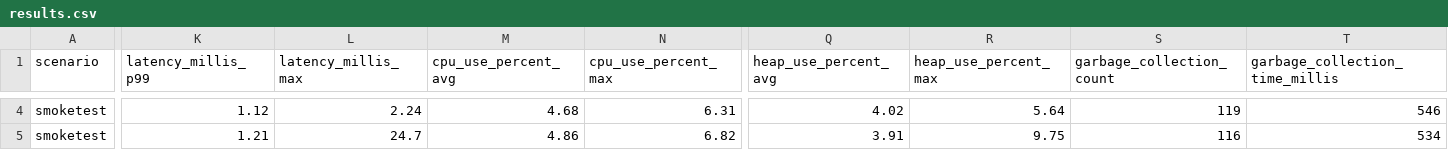
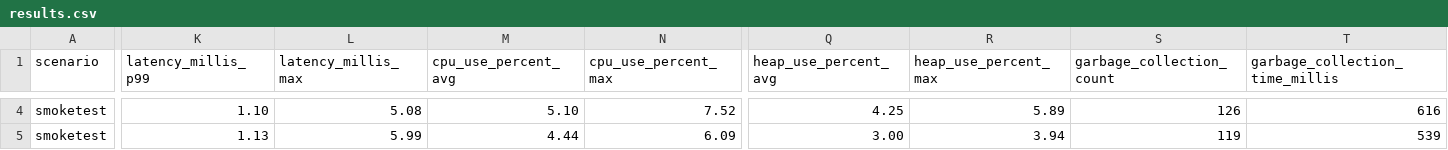
Before and after one commit to chrisgleissner/loom-webflux-benchmarks, a CSV file: results/ci/scenarios-smoketest/ubuntu-24.04/java-22/results.csv, drawn as a sheet; only a part is shown, gaps mark what is left out; the diff covers the shown part only; the diff names each change by its address in the sheet, - before the commit and + after, or states it on an @@ line.

```diff
--- a/results/ci/scenarios-smoketest/ubuntu-24.04/java-22/results.csv
+++ b/results/ci/scenarios-smoketest/ubuntu-24.04/java-22/results.csv
-K4 (latency_millis_p99): 1.12
+K4 (latency_millis_p99): 1.10
-L4 (latency_millis_max): 2.24
+L4 (latency_millis_max): 5.08
-M4 (cpu_use_percent_avg): 4.68
+M4 (cpu_use_percent_avg): 5.10
-N4 (cpu_use_percent_max): 6.31
+N4 (cpu_use_percent_max): 7.52
-Q4 (heap_use_percent_avg): 4.02
+Q4 (heap_use_percent_avg): 4.25
-R4 (heap_use_percent_max): 5.64
+R4 (heap_use_percent_max): 5.89
-S4 (garbage_collection_count): 119
+S4 (garbage_collection_count): 126
-T4 (garbage_collection_time_millis): 546
+T4 (garbage_collection_time_millis): 616
-K5 (latency_millis_p99): 1.21
+K5 (latency_millis_p99): 1.13
-L5 (latency_millis_max): 24.7
+L5 (latency_millis_max): 5.99
-M5 (cpu_use_percent_avg): 4.86
+M5 (cpu_use_percent_avg): 4.44
-N5 (cpu_use_percent_max): 6.82
+N5 (cpu_use_percent_max): 6.09
-Q5 (heap_use_percent_avg): 3.91
+Q5 (heap_use_percent_avg): 3.00
-R5 (heap_use_percent_max): 9.75
+R5 (heap_use_percent_max): 3.94
-S5 (garbage_collection_count): 116
+S5 (garbage_collection_count): 119
-T5 (garbage_collection_time_millis): 534
+T5 (garbage_collection_time_millis): 539
```
Also changed, not shown: 84 edited cells elsewhere in this file, 2 other files.
